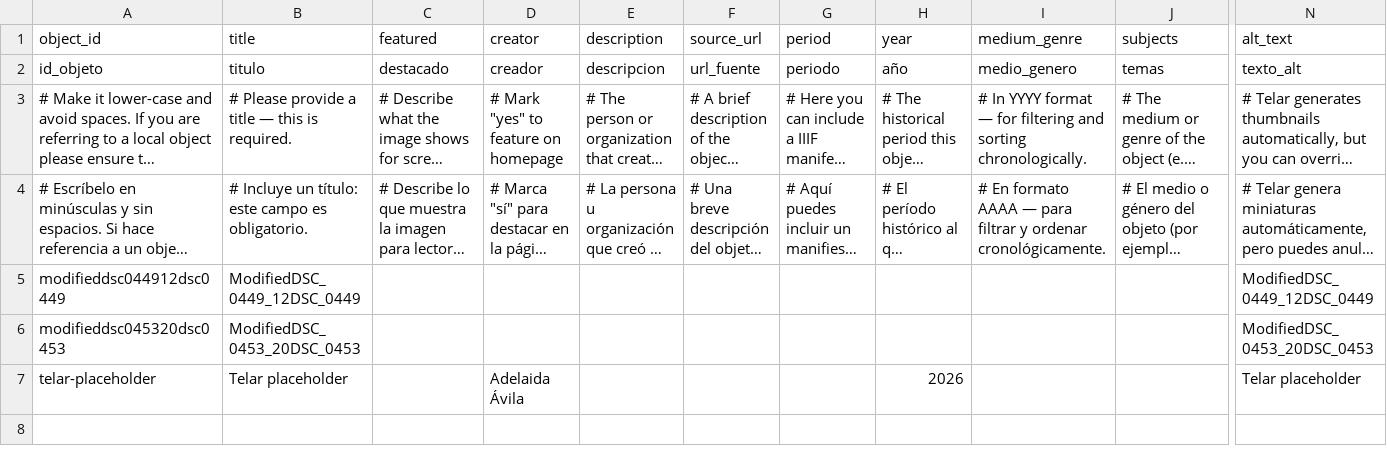
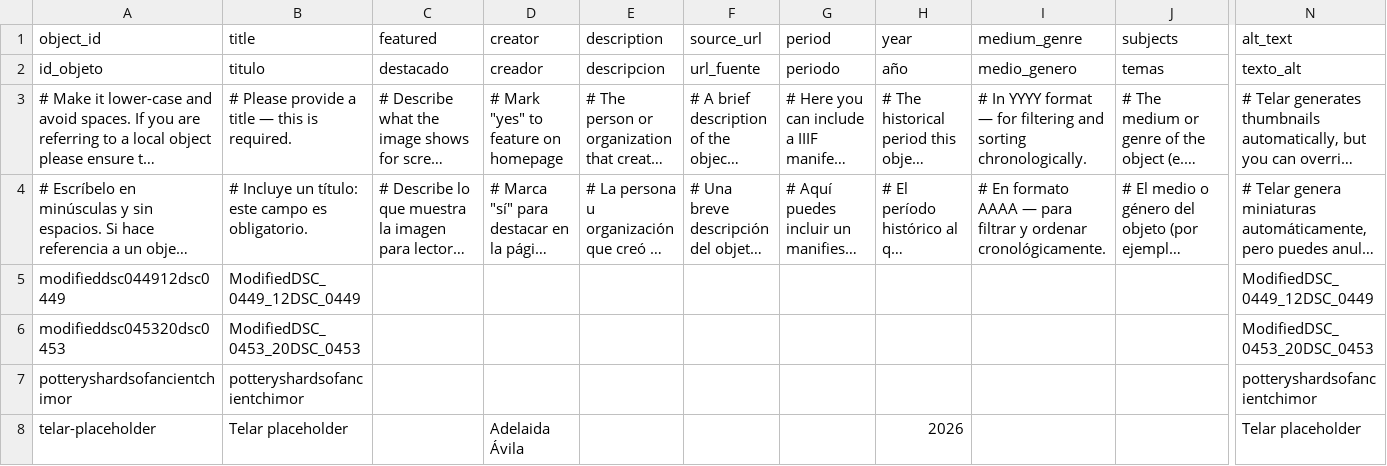
Before and after one commit to angelinarivoli/chimu_moon_goddess_vessel, a CSV file: telar-content/spreadsheets/objects.csv, drawn as a sheet; only a part is shown, gaps mark what is left out; long unchanged cells end in …; rows hold the shown columns only; the diff names each change by its address in the sheet, - before the commit and + after, or states it on an @@ line.

Commit message:
Add potteryshardsofancientchimor via Telar Compositor [skip ci]

```diff
--- a/telar-content/spreadsheets/objects.csv
+++ b/telar-content/spreadsheets/objects.csv
+row 7: potteryshardsofancientchimor | potteryshardsofancientchimor |  |  |  |  |  |  |  |  | potteryshardsofancientchimor
```
Also changed, not shown: 1 other file.
